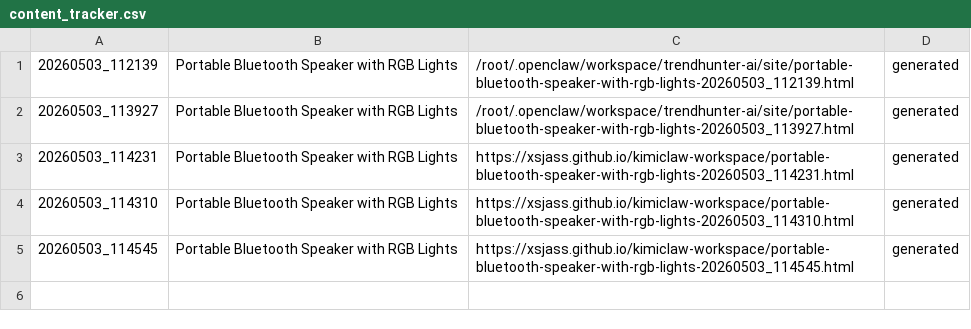
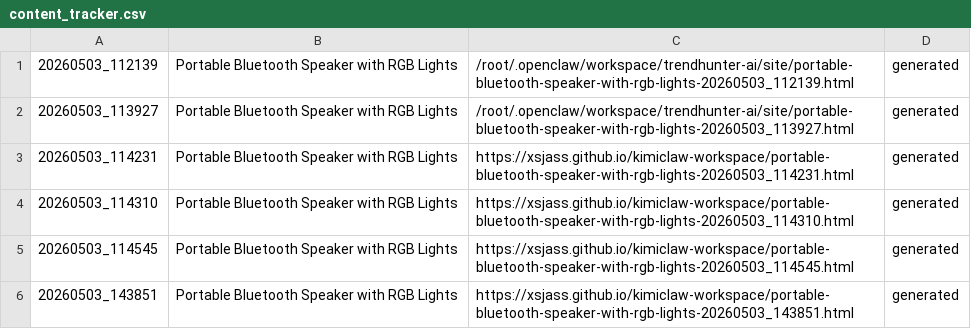
Before and after one commit to xsjass/kimiclaw-workspace, a CSV file: trendhunter-ai/affiliates/content_tracker.csv, drawn as a sheet; the diff names each change by its address in the sheet, - before the commit and + after, or states it on an @@ line.

Commit message:
TrendHunter AI: Auto-review 'Portable Bluetooth Speaker with RGB Lights' — 2026-05-03 14:40

```diff
--- a/trendhunter-ai/affiliates/content_tracker.csv
+++ b/trendhunter-ai/affiliates/content_tracker.csv
+row 6: 20260503_143851 | Portable Bluetooth Speaker with RGB Lights | https://xsjass.github.io/kimiclaw-workspace/portable-bluetooth-speaker-with-rgb-lights-20260503_143851.html | generated
```
Also changed, not shown: 9 other files.
